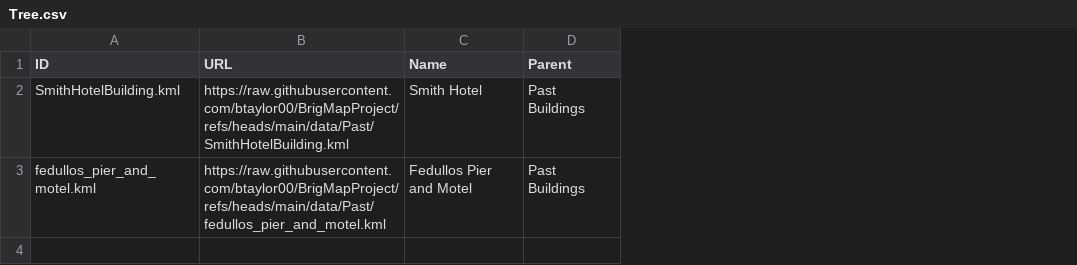
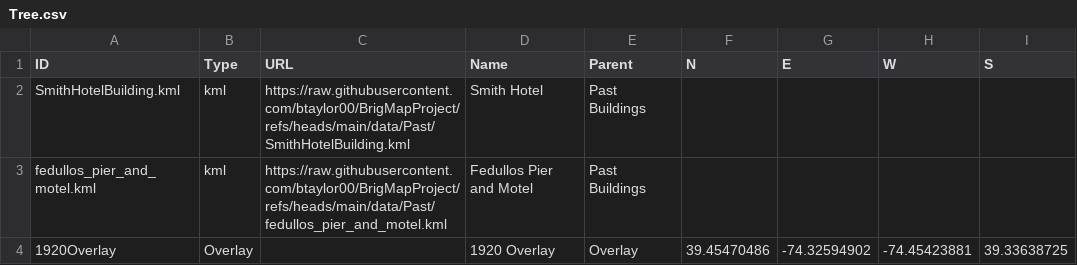
Before and after one commit to btaylor00/BrigMapProject, a CSV file: data/Tree.csv, drawn as a sheet; the diff names each change by its address in the sheet, - before the commit and + after, or states it on an @@ line.

```diff
--- a/data/Tree.csv
+++ b/data/Tree.csv
+column B (Type), rows 2-3: kml | kml
+column F (N), empty
+column G (E), empty
+column H (W), empty
+column I (S), empty
+row 4: 1920Overlay | Overlay |  | 1920 Overlay | Overlay | 39.45470486 | -74.32594902 | -74.45423881 | 39.33638725
```
Also changed, not shown: 1 other file.
